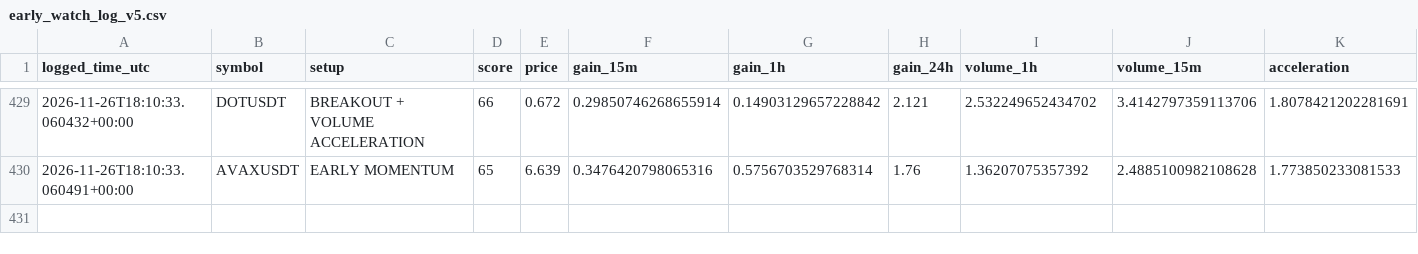
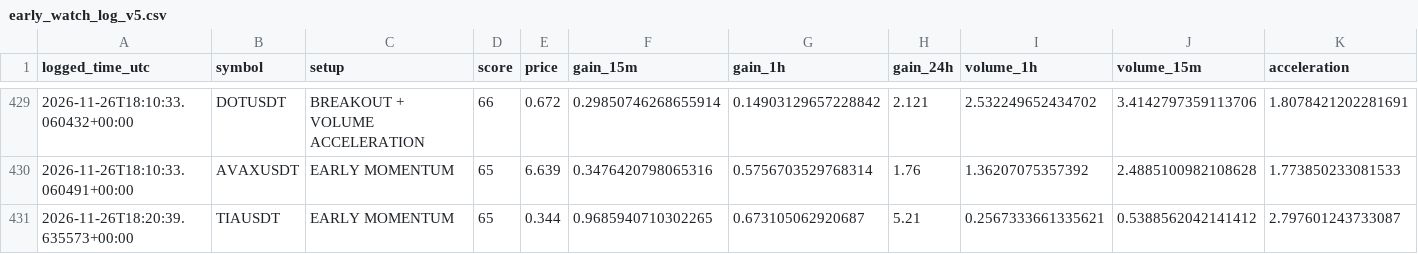
Before and after one commit to solom20232007/V5, a CSV file: early_watch_log_v5.csv, drawn as a sheet; only a part is shown, gaps mark what is left out; rows hold the shown columns only; the diff names each change by its address in the sheet, - before the commit and + after, or states it on an @@ line.

```diff
--- a/early_watch_log_v5.csv
+++ b/early_watch_log_v5.csv
+row 431: 2026-11-26T18:20:39.635573+00:00 | TIAUSDT | EARLY MOMENTUM | 65 | 0.344 | 0.9685940710302265 | 0.673105062920687 | 5.21 | 0.2567333661335621 | 0.5388562042141412 | 2.797601243733087
```
Also changed, not shown: early_scan_diagnostics_v5.csv, 1 other file.
